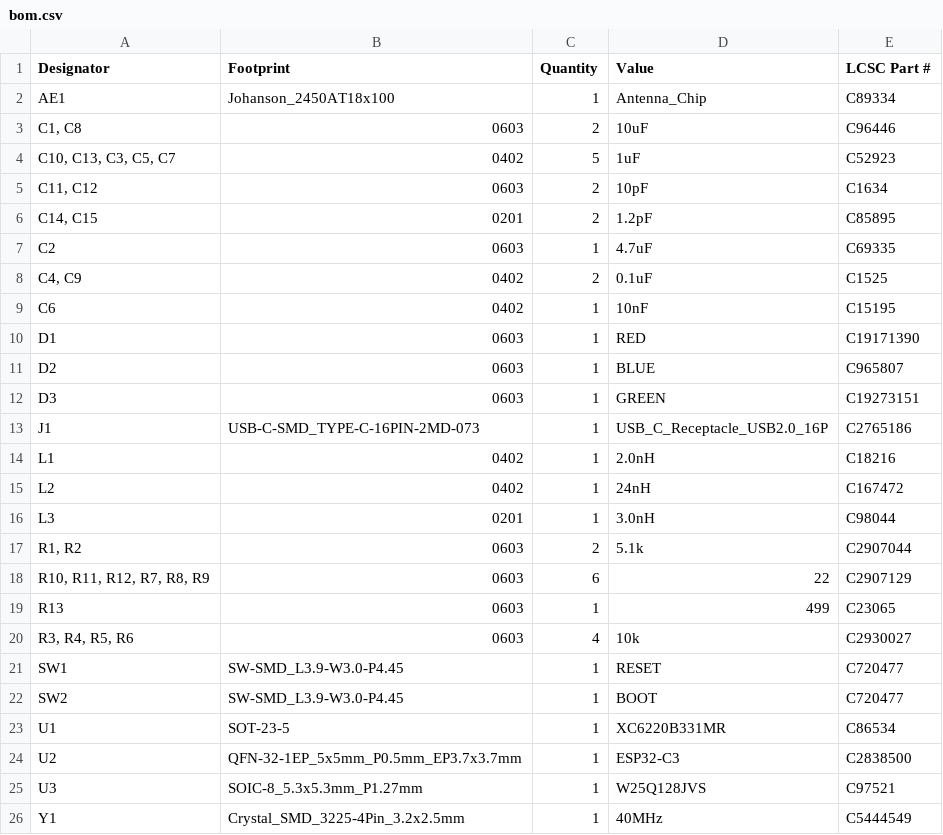
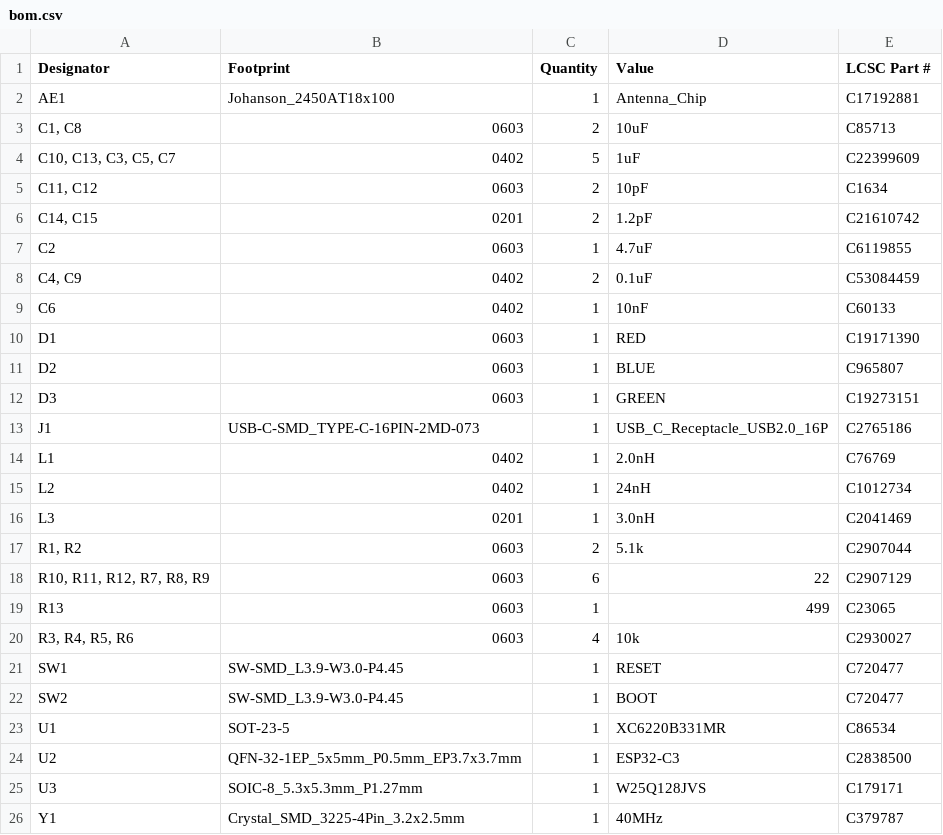
Before and after one commit to rocketblaster/Devboard, a CSV file: production/bom.csv, drawn as a sheet.

```diff
--- a/production/bom.csv
+++ b/production/bom.csv
@@ -1,10 +1,10 @@
 Designator,Footprint,Quantity,Value,LCSC Part #
-AE1,Johanson_2450AT18x100,1,Antenna_Chip,C89334
-"C1, C8",0603,2,10uF,C96446
-"C10, C13, C3, C5, C7",0402,5,1uF,C52923
+AE1,Johanson_2450AT18x100,1,Antenna_Chip,C17192881
+"C1, C8",0603,2,10uF,C85713
+"C10, C13, C3, C5, C7",0402,5,1uF,C22399609
 "C11, C12",0603,2,10pF,C1634
-"C14, C15",0201,2,1.2pF,C85895
-C2,0603,1,4.7uF,C69335
-"C4, C9",0402,2,0.1uF,C1525
-C6,0402,1,10nF,C15195
+"C14, C15",0201,2,1.2pF,C21610742
+C2,0603,1,4.7uF,C6119855
+"C4, C9",0402,2,0.1uF,C53084459
+C6,0402,1,10nF,C60133
 D1,0603,1,RED,C19171390
@@ -13,5 +13,5 @@ D3,0603,1,GREEN,C19273151
 J1,USB-C-SMD_TYPE-C-16PIN-2MD-073,1,USB_C_Receptacle_USB2.0_16P,C2765186
-L1,0402,1,2.0nH,C18216
-L2,0402,1,24nH,C167472
-L3,0201,1,3.0nH,C98044
+L1,0402,1,2.0nH,C76769
+L2,0402,1,24nH,C1012734
+L3,0201,1,3.0nH,C2041469
 "R1, R2",0603,2,5.1k,C2907044
@@ -24,3 +24,3 @@ U1,SOT-23-5,1,XC6220B331MR,C86534
 U2,QFN-32-1EP_5x5mm_P0.5mm_EP3.7x3.7mm,1,ESP32-C3,C2838500
-U3,SOIC-8_5.3x5.3mm_P1.27mm,1,W25Q128JVS,C97521
-Y1,Crystal_SMD_3225-4Pin_3.2x2.5mm,1,40MHz,C5444549
+U3,SOIC-8_5.3x5.3mm_P1.27mm,1,W25Q128JVS,C179171
+Y1,Crystal_SMD_3225-4Pin_3.2x2.5mm,1,40MHz,C379787
```
Also changed, not shown: 2 other files.
